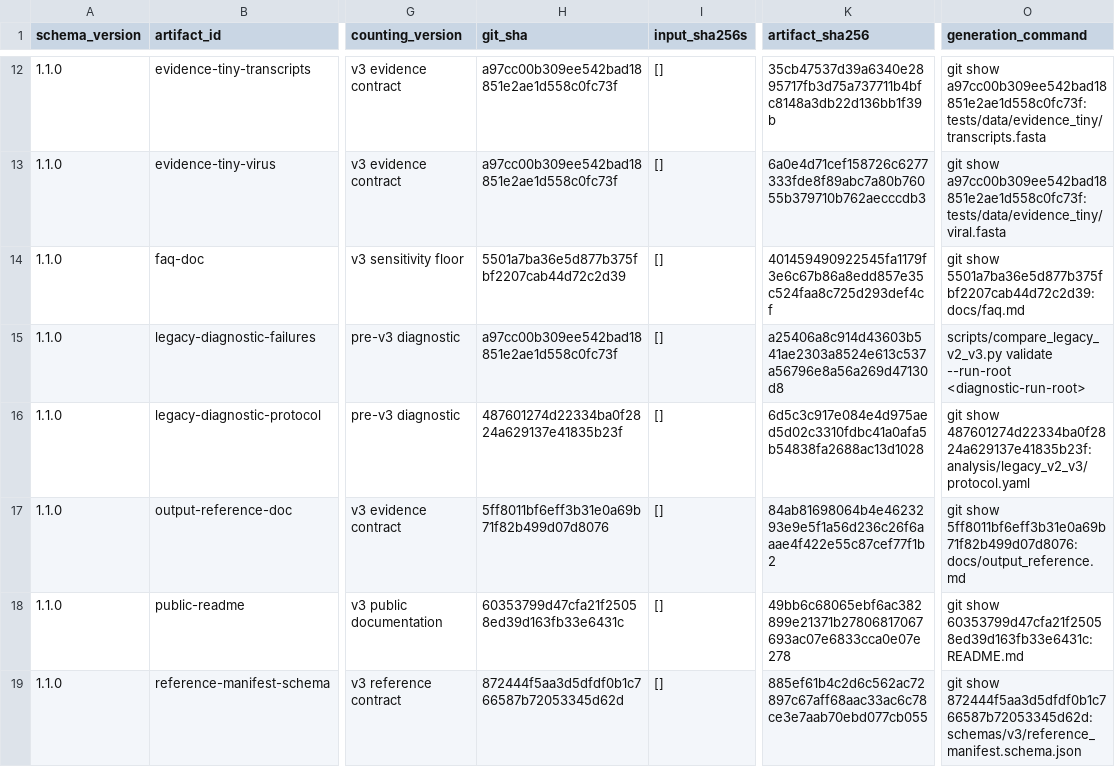
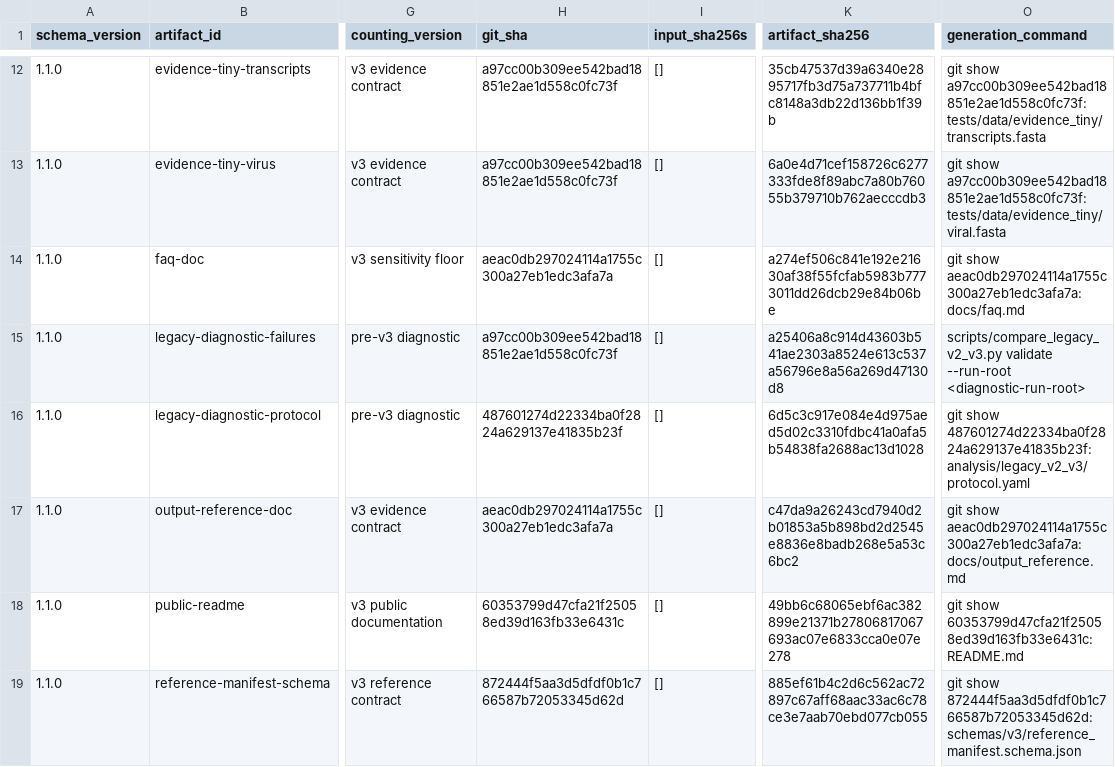
Before and after one commit to mdmanurung/ViralScan-reproducibility, a TSV file: analysis/v3_artifact_inventory.tsv, drawn as a sheet; only a part is shown, gaps mark what is left out; the diff names each change by its address in the sheet, - before the commit and + after, or states it on an @@ line.

```diff
--- a/analysis/v3_artifact_inventory.tsv
+++ b/analysis/v3_artifact_inventory.tsv
-H14 (git_sha): 5501a7ba36e5d877b375fbf2207cab44d72c2d39
+H14 (git_sha): aeac0db297024114a1755c300a27eb1edc3afa7a
-K14 (artifact_sha256): 401459490922545fa1179f3e6c67b86a8edd857e35c524faa8c725d293def4cf
+K14 (artifact_sha256): a274ef506c841e192e21630af38f55fcfab5983b7773011dd26dcb29e84b06be
-O14 (generation_command): git show 5501a7ba36e5d877b375fbf2207cab44d72c2d39:docs/faq.md
+O14 (generation_command): git show aeac0db297024114a1755c300a27eb1edc3afa7a:docs/faq.md
-H17 (git_sha): 5ff8011bf6eff3b31e0a69b71f82b499d07d8076
+H17 (git_sha): aeac0db297024114a1755c300a27eb1edc3afa7a
-K17 (artifact_sha256): 84ab81698064b4e4623293e9e5f1a56d236c26f6aaae4f422e55c87cef77f1b2
+K17 (artifact_sha256): c47da9a26243cd7940d2b01853a5b898bd2d2545e8836e8badb268e5a53c6bc2
-O17 (generation_command): git show 5ff8011bf6eff3b31e0a69b71f82b499d07d8076:docs/output_reference.md
+O17 (generation_command): git show aeac0db297024114a1755c300a27eb1edc3afa7a:docs/output_reference.md
```
